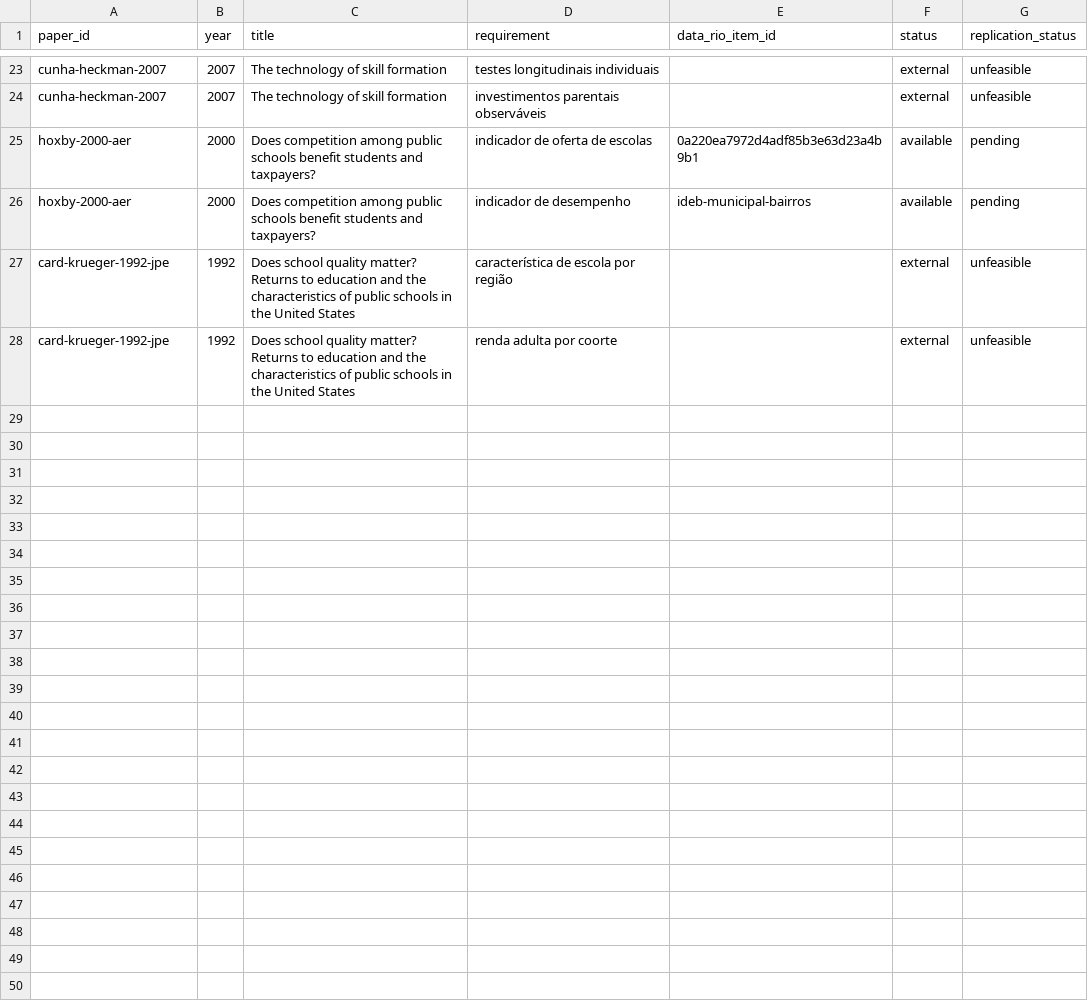
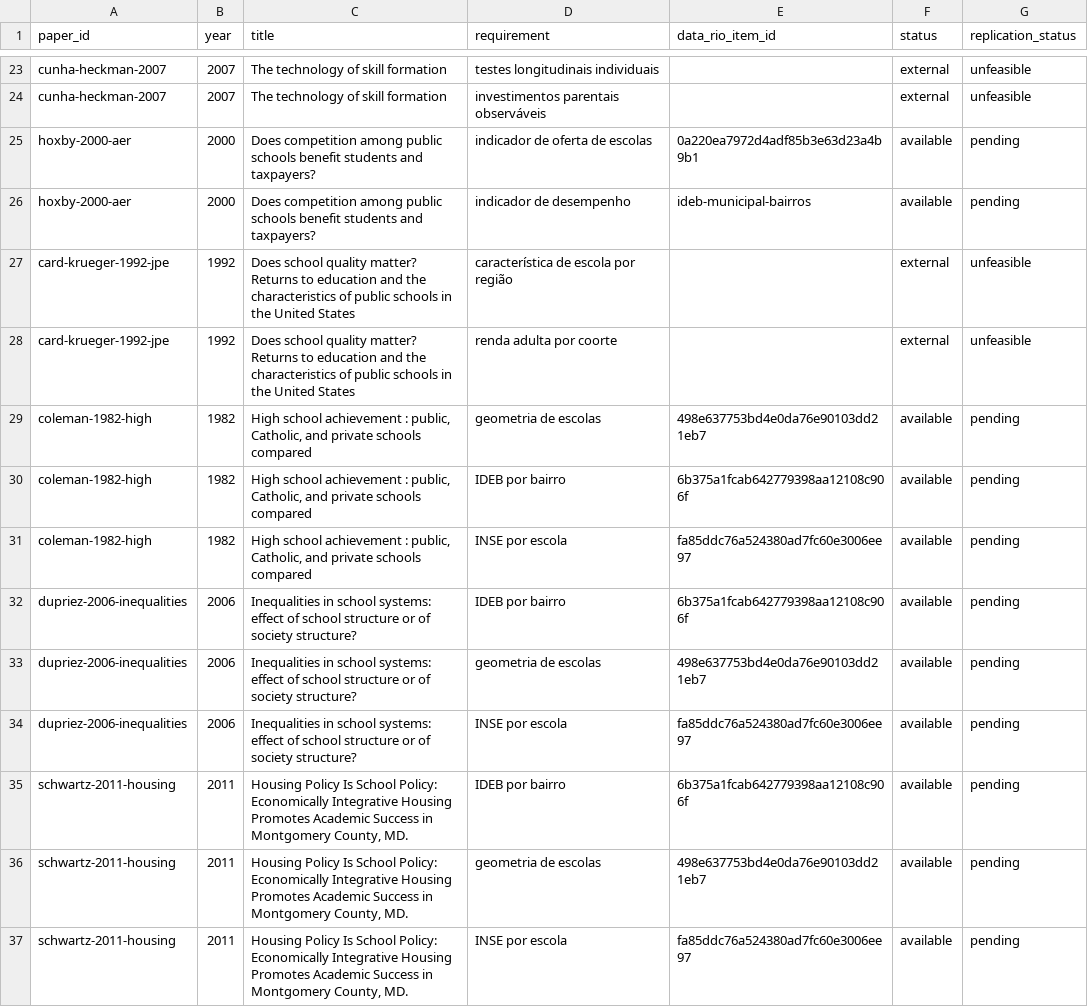
Before and after one commit to freirelucas/rio-edu-lab, a CSV file: data/processed/paper_data_mapping.csv, drawn as a sheet; only a part is shown, gaps mark what is left out.

```diff
--- a/data/processed/paper_data_mapping.csv
+++ b/data/processed/paper_data_mapping.csv
@@ -28 +28,10 @@ card-krueger-1992-jpe,1992,Does school quality matter? Returns to education and
 card-krueger-1992-jpe,1992,Does school quality matter? Returns to education and the characteristics of public schools in the United States,renda adulta por coorte,,external,unfeasible
+coleman-1982-high,1982,"High school achievement : public, Catholic, and private schools compared",geometria de escolas,498e637753bd4e0da76e90103dd21eb7,available,pending
+coleman-1982-high,1982,"High school achievement : public, Catholic, and private schools compared",IDEB por bairro,6b375a1fcab642779398aa12108c906f,available,pending
+coleman-1982-high,1982,"High school achievement : public, Catholic, and private schools compared",INSE por escola,fa85ddc76a524380ad7fc60e3006ee97,available,pending
+dupriez-2006-inequalities,2006,Inequalities in school systems: effect of school structure or of society structure?,IDEB por bairro,6b375a1fcab642779398aa12108c906f,available,pending
+dupriez-2006-inequalities,2006,Inequalities in school systems: effect of school structure or of society structure?,geometria de escolas,498e637753bd4e0da76e90103dd21eb7,available,pending
+dupriez-2006-inequalities,2006,Inequalities in school systems: effect of school structure or of society structure?,INSE por escola,fa85ddc76a524380ad7fc60e3006ee97,available,pending
+schwartz-2011-housing,2011,"Housing Policy Is School Policy: Economically Integrative Housing Promotes Academic Success in Montgomery County, MD.",IDEB por bairro,6b375a1fcab642779398aa12108c906f,available,pending
+schwartz-2011-housing,2011,"Housing Policy Is School Policy: Economically Integrative Housing Promotes Academic Success in Montgomery County, MD.",geometria de escolas,498e637753bd4e0da76e90103dd21eb7,available,pending
+schwartz-2011-housing,2011,"Housing Policy Is School Policy: Economically Integrative Housing Promotes Academic Success in Montgomery County, MD.",INSE por escola,fa85ddc76a524380ad7fc60e3006ee97,available,pending
```
Also changed, not shown: 14 other files.
